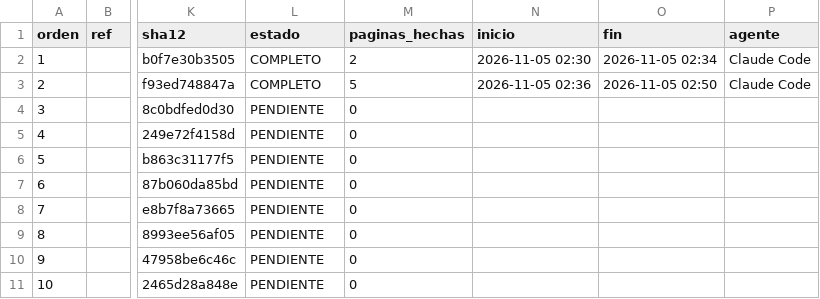
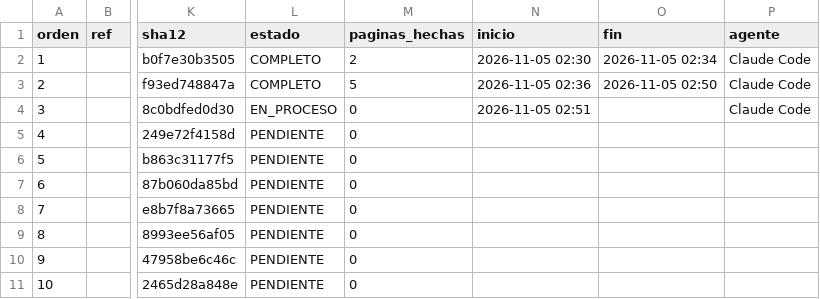
Before and after one commit to MFKazeBME/Claude-Cloud, a CSV file: Literature MD/00_CHECKPOINT.csv, drawn as a sheet; only a part is shown, gaps mark what is left out; the diff names each change by its address in the sheet, - before the commit and + after, or states it on an @@ line.

```diff
--- a/Literature MD/00_CHECKPOINT.csv
+++ b/Literature MD/00_CHECKPOINT.csv
-L4 (estado): PENDIENTE
+L4 (estado): EN_PROCESO
-N4 (inicio): (empty)
+N4 (inicio): 2026-11-05 02:51
-P4 (agente): (empty)
+P4 (agente): Claude Code
```
Also changed, not shown: 1 other file.
